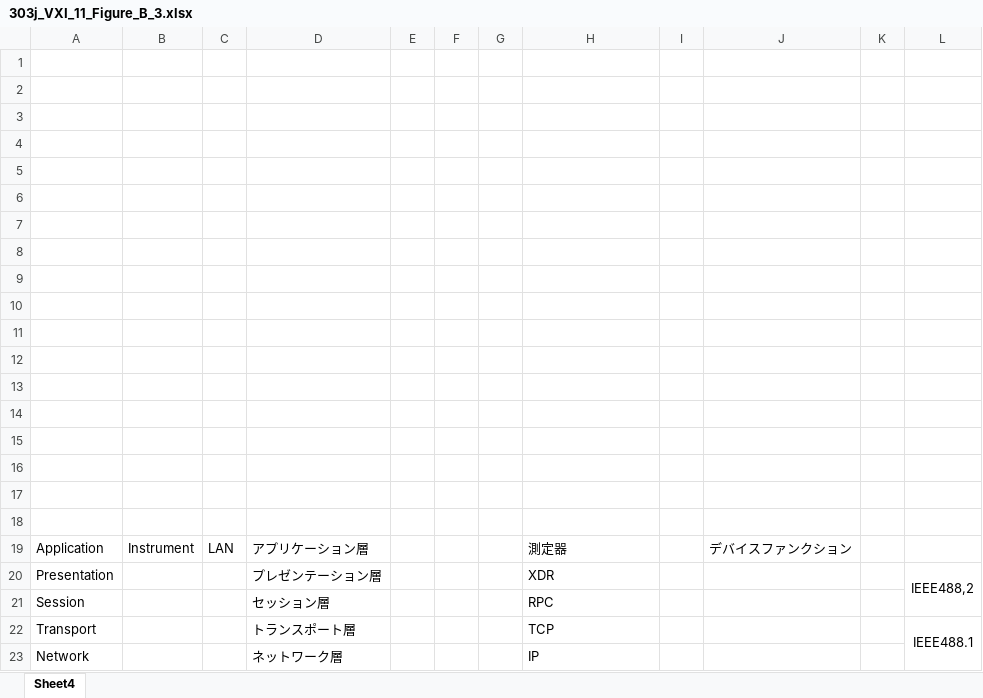
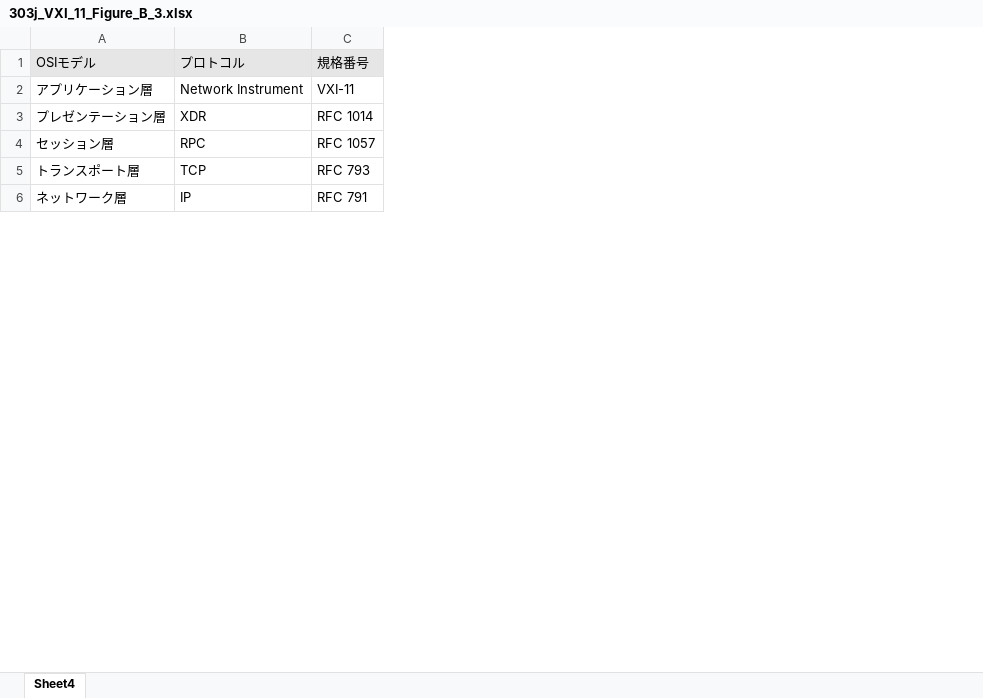
Before and after one commit to MitakaMakers/Qiita, an Excel workbook: 20230215_VXI-11 通信の概要/303j_VXI_11_Figure_B_3.xlsx, sheet Sheet4, drawn as a sheet; only a part is shown; values as stored, in another font and other column widths than the file's, no borders; charts and pictures not drawn; removed rows and columns are numbered as before the commit, all else as after; the diff covers the shown part only; the diff names each change by its address in the sheet, - before the commit and + after, or states it on an @@ line.

```diff
--- a/20230215_VXI-11 通信の概要/303j_VXI_11_Figure_B_3.xlsx (sheet Sheet4)
+++ b/20230215_VXI-11 通信の概要/303j_VXI_11_Figure_B_3.xlsx (sheet Sheet4)
-column A, rows 19-23: Application | Presentation | Session | Transport | Network
-column B, row 19: Instrument
-column C, row 19: LAN
-column E, empty
-column F, empty
-column G, empty
-column I, empty
-column J, row 19: デバイスファンクション
-column K, empty
-column L, rows 20-22: IEEE488,2 |  | IEEE488.1
+column C, rows 1-6: 規格番号 | VXI-11 | RFC 1014 | RFC 1057 | RFC 793 | RFC 791
-row 1: (empty)
+row 1: OSIモデル | プロトコル | 規格番号
-A1 fill: none
+A1 fill: #E7E6E6
-B1 fill: none
+B1 fill: #E7E6E6
-row 2: (empty)
-row 3: (empty)
-row 4: (empty)
-row 5: (empty)
-row 6: (empty)
-row 7: (empty)
-row 8: (empty)
-row 9: (empty)
-row 10: (empty)
-row 11: (empty)
-row 12: (empty)
-row 13: (empty)
-row 14: (empty)
-row 15: (empty)
-row 16: (empty)
-row 17: (empty)
-row 18: (empty)
-B2: 測定器
+B2: Network Instrument
```
Also changed, not shown: 2 removed rows and 1 edited cell elsewhere in this sheet, charts or pictures, 20230215_VXI-11 通信の概要/301j_VXI_11_Table_B_1.xlsx, 20230215_VXI-11 通信の概要/306j_VXI_11_Figure_B_12.xlsx, 20 other files.
